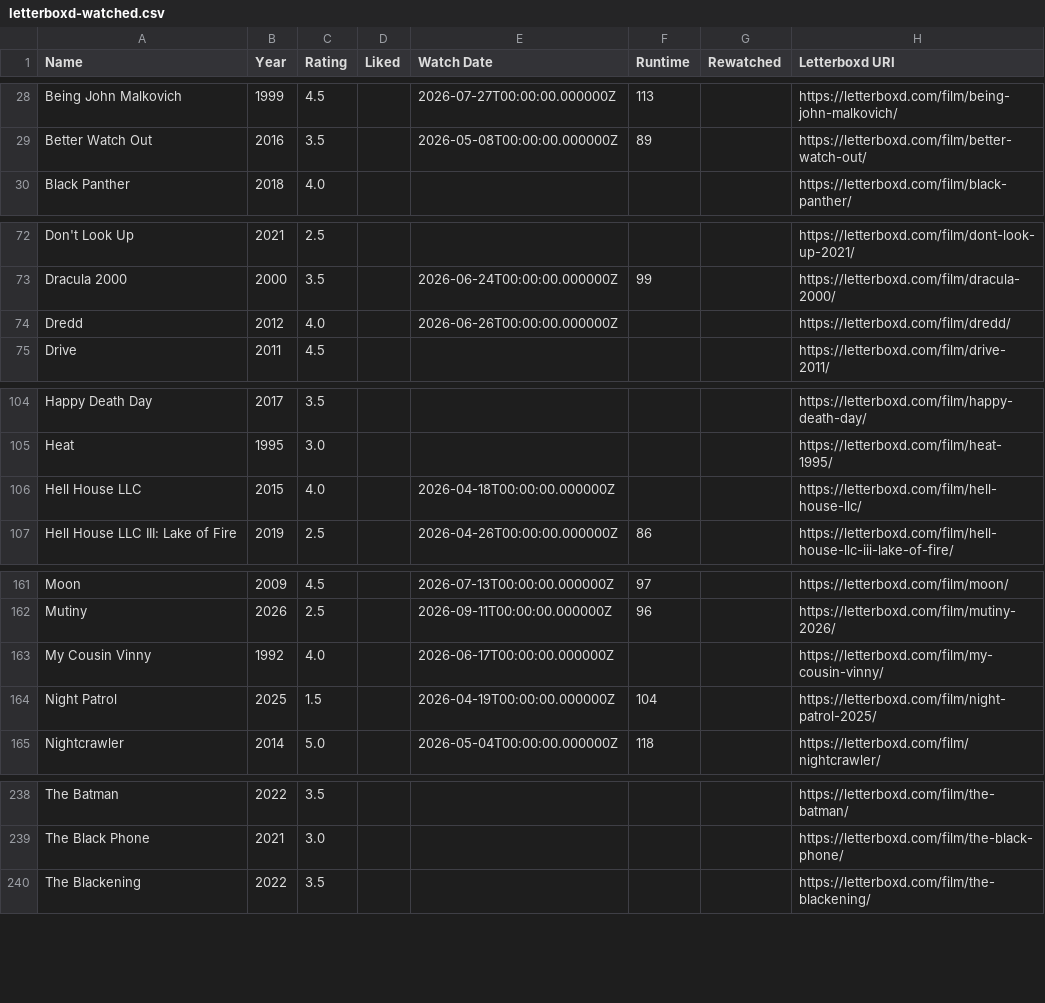
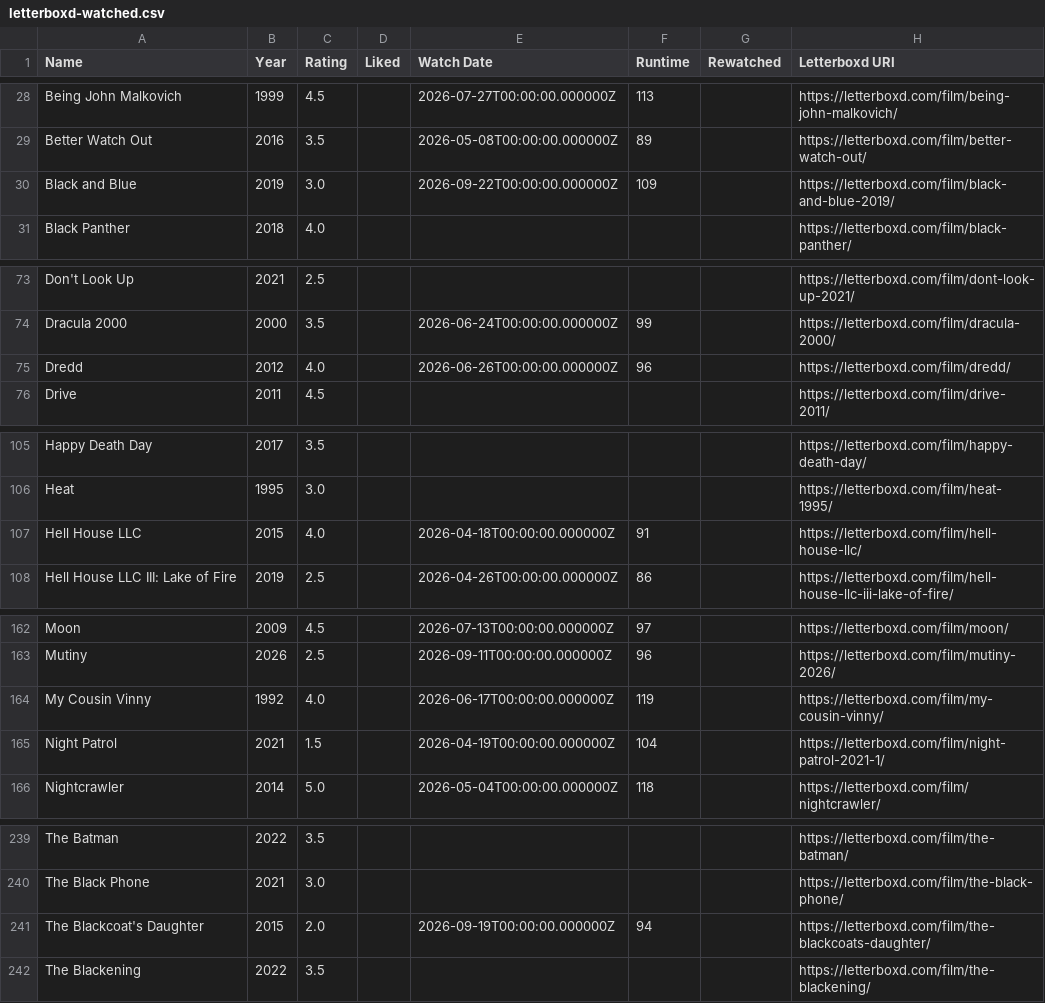
Before and after one commit to CoandaEffect/letterboxd-sync, a CSV file: letterboxd-watched.csv, drawn as a sheet; only a part is shown, gaps mark what is left out; the diff covers the shown part only.

```diff
--- a/letterboxd-watched.csv
+++ b/letterboxd-watched.csv
@@ -29,2 +29,3 @@ Being John Malkovich,1999,4.5,,2026-07-27T00:00:00.000000Z,113,,https://letterbo
 Better Watch Out,2016,3.5,,2026-05-08T00:00:00.000000Z,89,,https://letterboxd.com/film/better-watch-out/
+Black and Blue,2019,3.0,,2026-09-22T00:00:00.000000Z,109,,https://letterboxd.com/film/black-and-blue-2019/
 Black Panther,2018,4.0,,,,,https://letterboxd.com/film/black-panther/
@@ -73,3 +74,3 @@ Don't Look Up,2021,2.5,,,,,https://letterboxd.com/film/dont-look-up-2021/
 Dracula 2000,2000,3.5,,2026-06-24T00:00:00.000000Z,99,,https://letterboxd.com/film/dracula-2000/
-Dredd,2012,4.0,,2026-06-26T00:00:00.000000Z,,,https://letterboxd.com/film/dredd/
+Dredd,2012,4.0,,2026-06-26T00:00:00.000000Z,96,,https://letterboxd.com/film/dredd/
 Drive,2011,4.5,,,,,https://letterboxd.com/film/drive-2011/
@@ -105,3 +106,3 @@ Happy Death Day,2017,3.5,,,,,https://letterboxd.com/film/happy-death-day/
 Heat,1995,3.0,,,,,https://letterboxd.com/film/heat-1995/
-Hell House LLC,2015,4.0,,2026-04-18T00:00:00.000000Z,,,https://letterboxd.com/film/hell-house-llc/
+Hell House LLC,2015,4.0,,2026-04-18T00:00:00.000000Z,91,,https://letterboxd.com/film/hell-house-llc/
 Hell House LLC III: Lake of Fire,2019,2.5,,2026-04-26T00:00:00.000000Z,86,,https://letterboxd.com/film/hell-house-llc-iii-lake-of-fire/
@@ -162,4 +163,4 @@ Moon,2009,4.5,,2026-07-13T00:00:00.000000Z,97,,https://letterboxd.com/film/moon/
 Mutiny,2026,2.5,,2026-09-11T00:00:00.000000Z,96,,https://letterboxd.com/film/mutiny-2026/
-My Cousin Vinny,1992,4.0,,2026-06-17T00:00:00.000000Z,,,https://letterboxd.com/film/my-cousin-vinny/
-Night Patrol,2025,1.5,,2026-04-19T00:00:00.000000Z,104,,https://letterboxd.com/film/night-patrol-2025/
+My Cousin Vinny,1992,4.0,,2026-06-17T00:00:00.000000Z,119,,https://letterboxd.com/film/my-cousin-vinny/
+Night Patrol,2021,1.5,,2026-04-19T00:00:00.000000Z,104,,https://letterboxd.com/film/night-patrol-2021-1/
 Nightcrawler,2014,5.0,,2026-05-04T00:00:00.000000Z,118,,https://letterboxd.com/film/nightcrawler/
@@ -239,2 +240,3 @@ The Batman,2022,3.5,,,,,https://letterboxd.com/film/the-batman/
 The Black Phone,2021,3.0,,,,,https://letterboxd.com/film/the-black-phone/
+The Blackcoat's Daughter,2015,2.0,,2026-09-19T00:00:00.000000Z,94,,https://letterboxd.com/film/the-blackcoats-daughter/
 The Blackening,2022,3.5,,,,,https://letterboxd.com/film/the-blackening/
```
Also changed, not shown: 5 edited cells elsewhere in this file.
